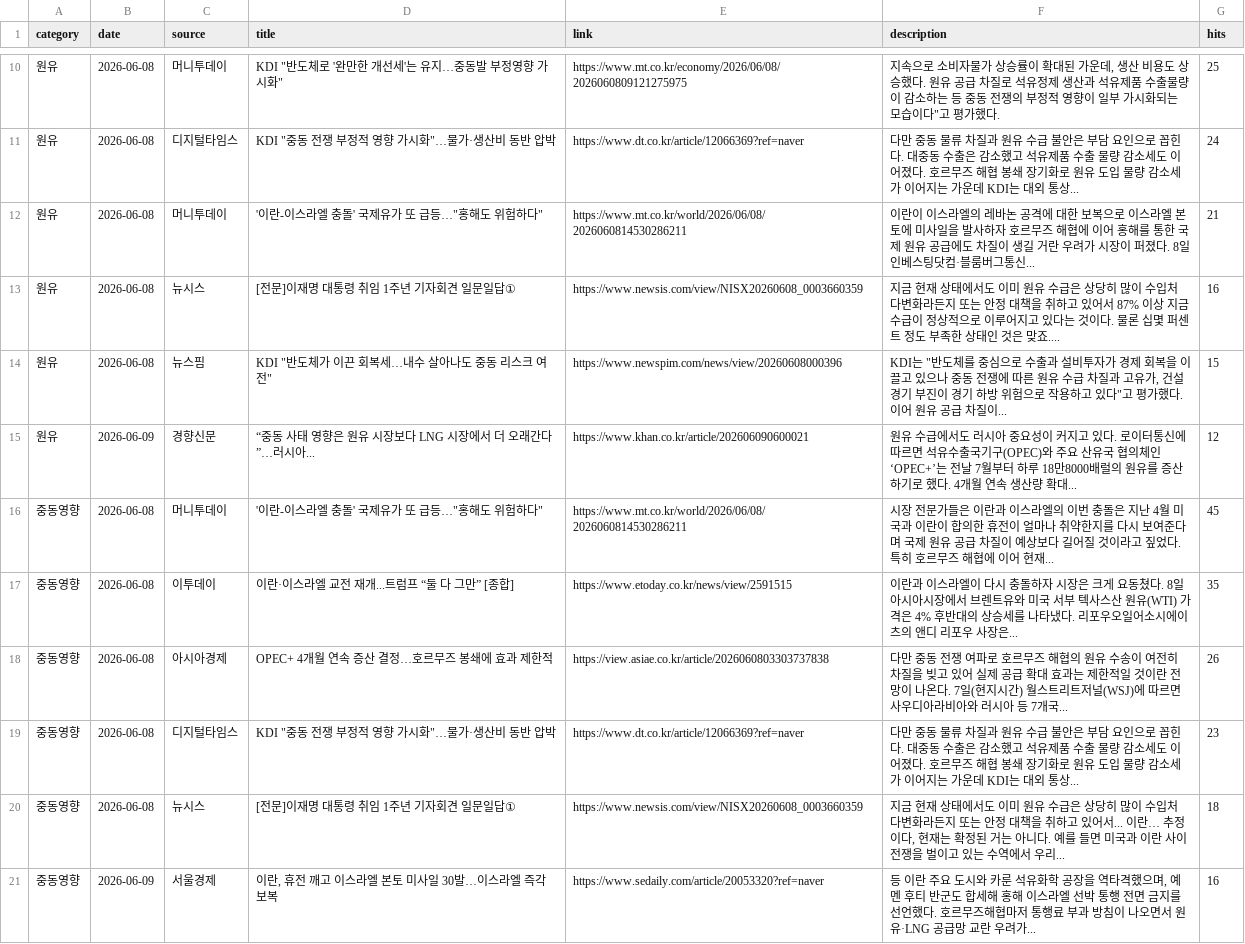
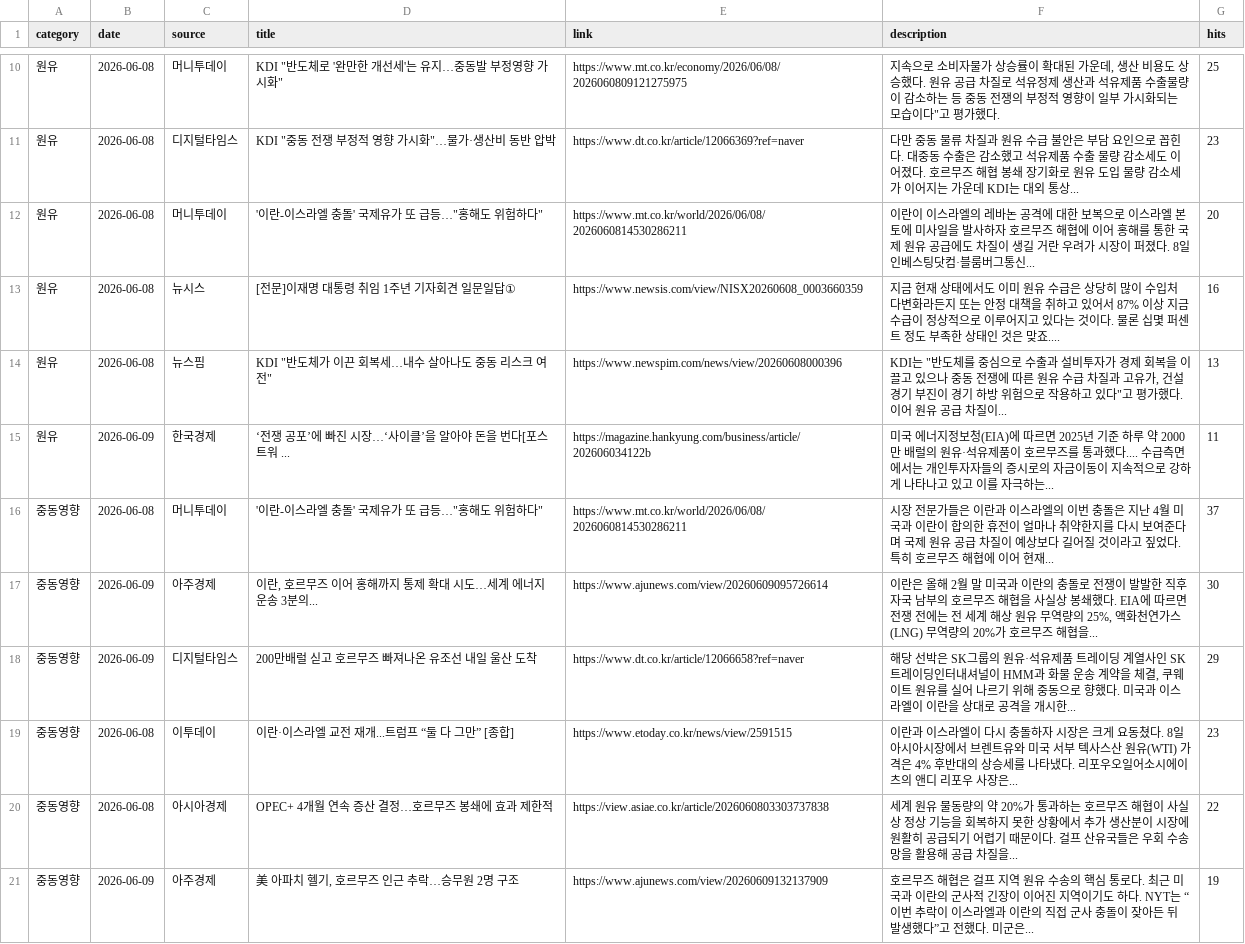
Before and after one commit to hdec-daily-news/oil-naphtha, a CSV file: oil_naphtha.csv, drawn as a sheet; only a part is shown, gaps mark what is left out; the diff covers the shown part only.

```diff
--- a/oil_naphtha.csv
+++ b/oil_naphtha.csv
@@ -10,12 +10,12 @@
 원유,2026-06-08,머니투데이,"KDI ""반도체로 '완만한 개선세'는 유지…중동발 부정영향 가시화""",https://www.mt.co.kr/economy/2026/06/08/2026060809121275975,"지속으로 소비자물가 상승률이 확대된 가운데, 생산 비용도 상승했다. 원유 공급 차질로 석유정제 생산과 석유제품 수출물량이 감소하는 등 중동 전쟁의 부정적 영향이 일부 가시화되는 모습이다""고 평가했다.",25
-원유,2026-06-08,디지털타임스,"KDI ""중동 전쟁 부정적 영향 가시화""…물가·생산비 동반 압박",https://www.dt.co.kr/article/12066369?ref=naver,다만 중동 물류 차질과 원유 수급 불안은 부담 요인으로 꼽힌다. 대중동 수출은 감소했고 석유제품 수출 물량 감소세도 이어졌다. 호르무즈 해협 봉쇄 장기화로 원유 도입 물량 감소세가 이어지는 가운데 KDI는 대외 통상... ,24
-원유,2026-06-08,머니투데이,"'이란-이스라엘 충돌' 국제유가 또 급등…""홍해도 위험하다""",https://www.mt.co.kr/world/2026/06/08/2026060814530286211,이란이 이스라엘의 레바논 공격에 대한 보복으로 이스라엘 본토에 미사일을 발사하자 호르무즈 해협에 이어 홍해를 통한 국제 원유 공급에도 차질이 생길 거란 우려가 시장이 퍼졌다. 8일 인베스팅닷컴·블룸버그통신... ,21
+원유,2026-06-08,디지털타임스,"KDI ""중동 전쟁 부정적 영향 가시화""…물가·생산비 동반 압박",https://www.dt.co.kr/article/12066369?ref=naver,다만 중동 물류 차질과 원유 수급 불안은 부담 요인으로 꼽힌다. 대중동 수출은 감소했고 석유제품 수출 물량 감소세도 이어졌다. 호르무즈 해협 봉쇄 장기화로 원유 도입 물량 감소세가 이어지는 가운데 KDI는 대외 통상... ,23
+원유,2026-06-08,머니투데이,"'이란-이스라엘 충돌' 국제유가 또 급등…""홍해도 위험하다""",https://www.mt.co.kr/world/2026/06/08/2026060814530286211,이란이 이스라엘의 레바논 공격에 대한 보복으로 이스라엘 본토에 미사일을 발사하자 호르무즈 해협에 이어 홍해를 통한 국제 원유 공급에도 차질이 생길 거란 우려가 시장이 퍼졌다. 8일 인베스팅닷컴·블룸버그통신... ,20
 원유,2026-06-08,뉴시스,[전문]이재명 대통령 취임 1주년 기자회견 일문일답①,https://www.newsis.com/view/NISX20260608_0003660359,지금 현재 상태에서도 이미 원유 수급은 상당히 많이 수입처 다변화라든지 또는 안정 대책을 취하고 있어서 87% 이상 지금 수급이 정상적으로 이루어지고 있다는 것이다. 물론 십몇 퍼센트 정도 부족한 상태인 것은 맞죠.... ,16
-원유,2026-06-08,뉴스핌,"KDI ""반도체가 이끈 회복세…내수 살아나도 중동 리스크 여전""",https://www.newspim.com/news/view/20260608000396,"KDI는 ""반도체를 중심으로 수출과 설비투자가 경제 회복을 이끌고 있으나 중동 전쟁에 따른 원유 수급 차질과 고유가, 건설경기 부진이 경기 하방 위험으로 작용하고 있다""고 평가했다. 이어 원유 공급 차질이... ",15
-원유,2026-06-09,경향신문,“중동 사태 영향은 원유 시장보다 LNG 시장에서 더 오래간다”…러시아...,https://www.khan.co.kr/article/202606090600021,원유 수급에서도 러시아 중요성이 커지고 있다. 로이터통신에 따르면 석유수출국기구(OPEC)와 주요 산유국 협의체인 ‘OPEC+’는 전날 7월부터 하루 18만8000배럴의 원유를 증산하기로 했다. 4개월 연속 생산량 확대... ,12
-중동영향,2026-06-08,머니투데이,"'이란-이스라엘 충돌' 국제유가 또 급등…""홍해도 위험하다""",https://www.mt.co.kr/world/2026/06/08/2026060814530286211,시장 전문가들은 이란과 이스라엘의 이번 충돌은 지난 4월 미국과 이란이 합의한 휴전이 얼마나 취약한지를 다시 보여준다며 국제 원유 공급 차질이 예상보다 길어질 것이라고 짚었다. 특히 호르무즈 해협에 이어 현재... ,45
-중동영향,2026-06-08,이투데이,이란·이스라엘 교전 재개...트럼프 “둘 다 그만” [종합],https://www.etoday.co.kr/news/view/2591515,이란과 이스라엘이 다시 충돌하자 시장은 크게 요동쳤다. 8일 아시아시장에서 브렌트유와 미국 서부 텍사스산 원유(WTI) 가격은 4% 후반대의 상승세를 나타냈다. 리포우오일어소시에이츠의 앤디 리포우 사장은... ,35
-중동영향,2026-06-08,아시아경제,OPEC+ 4개월 연속 증산 결정…호르무즈 봉쇄에 효과 제한적,https://view.asiae.co.kr/article/2026060803303737838,다만 중동 전쟁 여파로 호르무즈 해협의 원유 수송이 여전히 차질을 빚고 있어 실제 공급 확대 효과는 제한적일 것이란 전망이 나온다. 7일(현지시간) 월스트리트저널(WSJ)에 따르면 사우디아라비아와 러시아 등 7개국... ,26
-중동영향,2026-06-08,디지털타임스,"KDI ""중동 전쟁 부정적 영향 가시화""…물가·생산비 동반 압박",https://www.dt.co.kr/article/12066369?ref=naver,다만 중동 물류 차질과 원유 수급 불안은 부담 요인으로 꼽힌다. 대중동 수출은 감소했고 석유제품 수출 물량 감소세도 이어졌다. 호르무즈 해협 봉쇄 장기화로 원유 도입 물량 감소세가 이어지는 가운데 KDI는 대외 통상... ,23
-중동영향,2026-06-08,뉴시스,[전문]이재명 대통령 취임 1주년 기자회견 일문일답①,https://www.newsis.com/view/NISX20260608_0003660359,"지금 현재 상태에서도 이미 원유 수급은 상당히 많이 수입처 다변화라든지 또는 안정 대책을 취하고 있어서... 이란… 추정이다, 현재는 확정된 거는 아니다. 예를 들면 미국과 이란 사이 전쟁을 벌이고 있는 수역에서 우리... ",18
-중동영향,2026-06-09,서울경제,"이란, 휴전 깨고 이스라엘 본토 미사일 30발…이스라엘 즉각 보복",https://www.sedaily.com/article/20053320?ref=naver,"등 이란 주요 도시와 카룬 석유화학 공장을 역타격했으며, 예멘 후티 반군도 합세해 홍해 이스라엘 선박 통행 전면 금지를 선언했다. 호르무즈해협마저 통행료 부과 방침이 나오면서 원유·LNG 공급망 교란 우려가... ",16
+원유,2026-06-08,뉴스핌,"KDI ""반도체가 이끈 회복세…내수 살아나도 중동 리스크 여전""",https://www.newspim.com/news/view/20260608000396,"KDI는 ""반도체를 중심으로 수출과 설비투자가 경제 회복을 이끌고 있으나 중동 전쟁에 따른 원유 수급 차질과 고유가, 건설경기 부진이 경기 하방 위험으로 작용하고 있다""고 평가했다. 이어 원유 공급 차질이... ",13
+원유,2026-06-09,한국경제,‘전쟁 공포’에 빠진 시장…‘사이클’을 알아야 돈을 번다[포스트워 ...,https://magazine.hankyung.com/business/article/202606034122b,미국 에너지정보청(EIA)에 따르면 2025년 기준 하루 약 2000만 배럴의 원유·석유제품이 호르무즈를 통과했다.... 수급측면에서는 개인투자자들의 증시로의 자금이동이 지속적으로 강하게 나타나고 있고 이를 자극하는... ,11
+중동영향,2026-06-08,머니투데이,"'이란-이스라엘 충돌' 국제유가 또 급등…""홍해도 위험하다""",https://www.mt.co.kr/world/2026/06/08/2026060814530286211,시장 전문가들은 이란과 이스라엘의 이번 충돌은 지난 4월 미국과 이란이 합의한 휴전이 얼마나 취약한지를 다시 보여준다며 국제 원유 공급 차질이 예상보다 길어질 것이라고 짚었다. 특히 호르무즈 해협에 이어 현재... ,37
+중동영향,2026-06-09,아주경제,"이란, 호르무즈 이어 홍해까지 통제 확대 시도…세계 에너지 운송 3분의...",https://www.ajunews.com/view/20260609095726614,"이란은 올해 2월 말 미국과 이란의 충돌로 전쟁이 발발한 직후 자국 남부의 호르무즈 해협을 사실상 봉쇄했다. EIA에 따르면 전쟁 전에는 전 세계 해상 원유 무역량의 25%, 액화천연가스(LNG) 무역량의 20%가 호르무즈 해협을... ",30
+중동영향,2026-06-09,디지털타임스,200만배럴 싣고 호르무즈 빠져나온 유조선 내일 울산 도착,https://www.dt.co.kr/article/12066658?ref=naver,"해당 선박은 SK그룹의 원유·석유제품 트레이딩 계열사인 SK트레이딩인터내셔널이 HMM과 화물 운송 계약을 체결, 쿠웨이트 원유를 실어 나르기 위해 중동으로 향했다. 미국과 이스라엘이 이란을 상대로 공격을 개시한... ",29
+중동영향,2026-06-08,이투데이,이란·이스라엘 교전 재개...트럼프 “둘 다 그만” [종합],https://www.etoday.co.kr/news/view/2591515,이란과 이스라엘이 다시 충돌하자 시장은 크게 요동쳤다. 8일 아시아시장에서 브렌트유와 미국 서부 텍사스산 원유(WTI) 가격은 4% 후반대의 상승세를 나타냈다. 리포우오일어소시에이츠의 앤디 리포우 사장은... ,23
+중동영향,2026-06-08,아시아경제,OPEC+ 4개월 연속 증산 결정…호르무즈 봉쇄에 효과 제한적,https://view.asiae.co.kr/article/2026060803303737838,세계 원유 물동량의 약 20%가 통과하는 호르무즈 해협이 사실상 정상 기능을 회복하지 못한 상황에서 추가 생산분이 시장에 원활히 공급되기 어렵기 때문이다. 걸프 산유국들은 우회 수송망을 활용해 공급 차질을... ,22
+중동영향,2026-06-09,아주경제,"美 아파치 헬기, 호르무즈 인근 추락…승무원 2명 구조",https://www.ajunews.com/view/20260609132137909,호르무즈 해협은 걸프 지역 원유 수송의 핵심 통로다. 최근 미국과 이란의 군사적 긴장이 이어진 지역이기도 하다. NYT는 “이번 추락이 이스라엘과 이란의 직접 군사 충돌이 잦아든 뒤 발생했다”고 전했다. 미군은... ,19
```
Also changed, not shown: 4 added rows, 4 removed rows and 7 edited cells elsewhere in this file, 1 other file.
